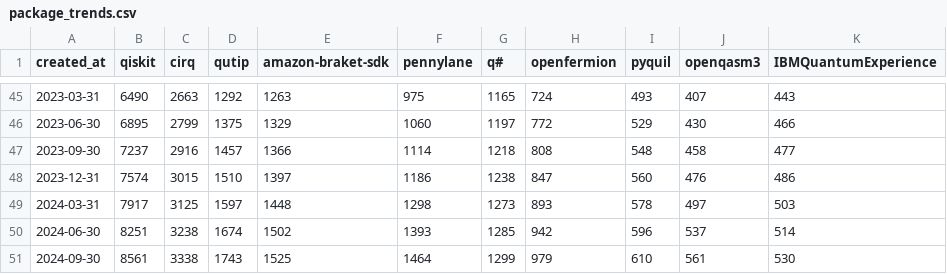
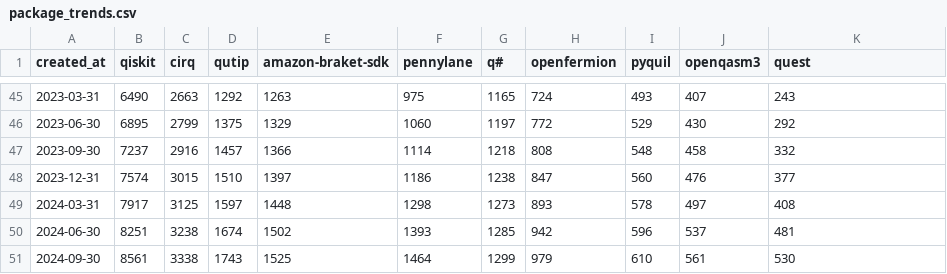
Before and after one commit to kriss-u/QRepoAnalysis-Paper, a CSV file: results/rq1/lang_framework_trends/package_trends.csv, drawn as a sheet; only a part is shown, gaps mark what is left out; the diff covers the shown part only.

```diff
--- a/results/rq1/lang_framework_trends/package_trends.csv
+++ b/results/rq1/lang_framework_trends/package_trends.csv
@@ -1 +1 @@
-created_at,qiskit,cirq,qutip,amazon-braket-sdk,pennylane,q#,openfermion,pyquil,openqasm3,IBMQuantumExperience
+created_at,qiskit,cirq,qutip,amazon-braket-sdk,pennylane,q#,openfermion,pyquil,openqasm3,quest
@@ -45,7 +45,7 @@ created_at,qiskit,cirq,qutip,amazon-braket-sdk,pennylane,q#,openfermion,pyquil,o
-2023-03-31,6490,2663,1292,1263,975,1165,724,493,407,443
-2023-06-30,6895,2799,1375,1329,1060,1197,772,529,430,466
-2023-09-30,7237,2916,1457,1366,1114,1218,808,548,458,477
-2023-12-31,7574,3015,1510,1397,1186,1238,847,560,476,486
-2024-03-31,7917,3125,1597,1448,1298,1273,893,578,497,503
-2024-06-30,8251,3238,1674,1502,1393,1285,942,596,537,514
+2023-03-31,6490,2663,1292,1263,975,1165,724,493,407,243
+2023-06-30,6895,2799,1375,1329,1060,1197,772,529,430,292
+2023-09-30,7237,2916,1457,1366,1114,1218,808,548,458,332
+2023-12-31,7574,3015,1510,1397,1186,1238,847,560,476,377
+2024-03-31,7917,3125,1597,1448,1298,1273,893,578,497,408
+2024-06-30,8251,3238,1674,1502,1393,1285,942,596,537,481
 2024-09-30,8561,3338,1743,1525,1464,1299,979,610,561,530
```
Also changed, not shown: 27 edited cells elsewhere in this file, results/rq1/lang_framework_trends/framework_statistics.csv, 9 other files.
